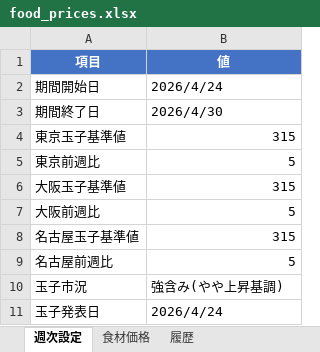
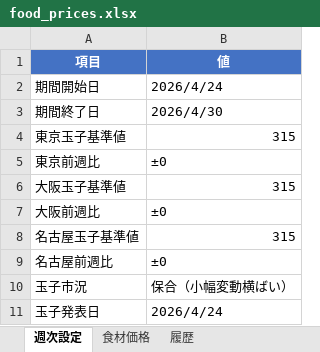
Before and after one commit to Gorgo-22/work, an Excel workbook: food_prices.xlsx, sheet 週次設定, drawn as a sheet; values as stored, in another font and other column widths than the file's, no borders; the diff names each change by its address in the sheet, - before the commit and + after, or states it on an @@ line.

```diff
--- a/food_prices.xlsx (sheet 週次設定)
+++ b/food_prices.xlsx (sheet 週次設定)
-B5 (値): 5
+B5 (値): ±0
-B7 (値): 5
+B7 (値): ±0
-B9 (値): 5
+B9 (値): ±0
-B10 (値): 強含み(やや上昇基調)
+B10 (値): 保合（小幅変動横ばい）
```
Also changed, not shown: sheet 履歴, sheet 食材価格, 1 other file.
